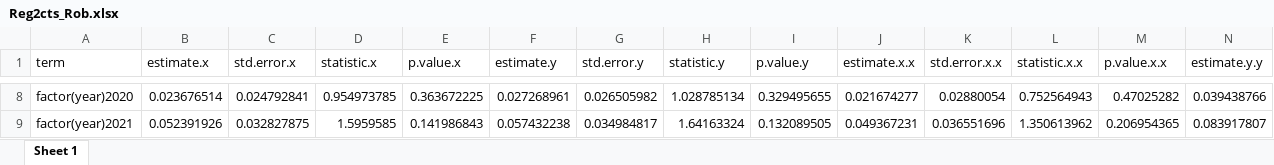
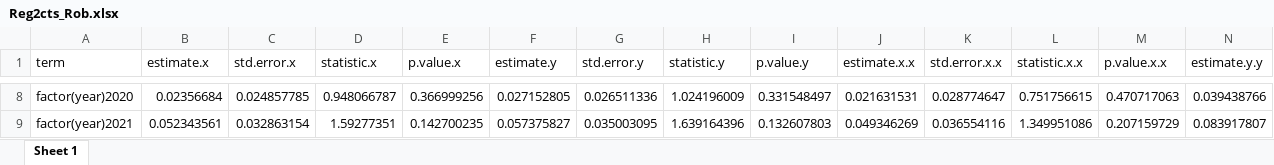
Before and after one commit to jrgroves/PY_Housing_Covid, an Excel workbook: Analysis/Output/Reg2cts_Rob.xlsx, sheet Sheet 1, drawn as a sheet; only a part is shown, gaps mark what is left out; values as stored, in another font and other column widths than the file's, no borders; the diff covers the shown part only; the diff names each change by its address in the sheet, - before the commit and + after, or states it on an @@ line.

```diff
--- a/Analysis/Output/Reg2cts_Rob.xlsx (sheet Sheet 1)
+++ b/Analysis/Output/Reg2cts_Rob.xlsx (sheet Sheet 1)
-B8 (estimate.x): 0.023676514
+B8 (estimate.x): 0.02356684
-C8 (std.error.x): 0.024792841
+C8 (std.error.x): 0.024857785
-D8 (statistic.x): 0.954973785
+D8 (statistic.x): 0.948066787
-E8 (p.value.x): 0.363672225
+E8 (p.value.x): 0.366999256
-F8 (estimate.y): 0.027268961
+F8 (estimate.y): 0.027152805
-G8 (std.error.y): 0.026505982
+G8 (std.error.y): 0.026511336
-H8 (statistic.y): 1.028785134
+H8 (statistic.y): 1.024196009
-I8 (p.value.y): 0.329495655
+I8 (p.value.y): 0.331548497
-J8 (estimate.x.x): 0.021674277
+J8 (estimate.x.x): 0.021631531
-K8 (std.error.x.x): 0.02880054
+K8 (std.error.x.x): 0.028774647
-L8 (statistic.x.x): 0.752564943
+L8 (statistic.x.x): 0.751756615
-M8 (p.value.x.x): 0.47025282
+M8 (p.value.x.x): 0.470717063
-B9 (estimate.x): 0.052391926
+B9 (estimate.x): 0.052343561
-C9 (std.error.x): 0.032827875
+C9 (std.error.x): 0.032863154
-D9 (statistic.x): 1.5959585
+D9 (statistic.x): 1.59277351
-E9 (p.value.x): 0.141986843
+E9 (p.value.x): 0.142700235
-F9 (estimate.y): 0.057432238
+F9 (estimate.y): 0.057375827
-G9 (std.error.y): 0.034984817
+G9 (std.error.y): 0.035003095
-H9 (statistic.y): 1.64163324
+H9 (statistic.y): 1.639164396
-I9 (p.value.y): 0.132089505
+I9 (p.value.y): 0.132607803
-J9 (estimate.x.x): 0.049367231
+J9 (estimate.x.x): 0.049346269
-K9 (std.error.x.x): 0.036551696
+K9 (std.error.x.x): 0.036554116
-L9 (statistic.x.x): 1.350613962
+L9 (statistic.x.x): 1.349951086
-M9 (p.value.x.x): 0.206954365
+M9 (p.value.x.x): 0.207159729
```
Also changed, not shown: 1 added row and 594 edited cells elsewhere in this sheet, Analysis/Output/Reg1_Robct.xlsx, Analysis/Output/Reg2ct_Rob.xlsx, 13 other files.
